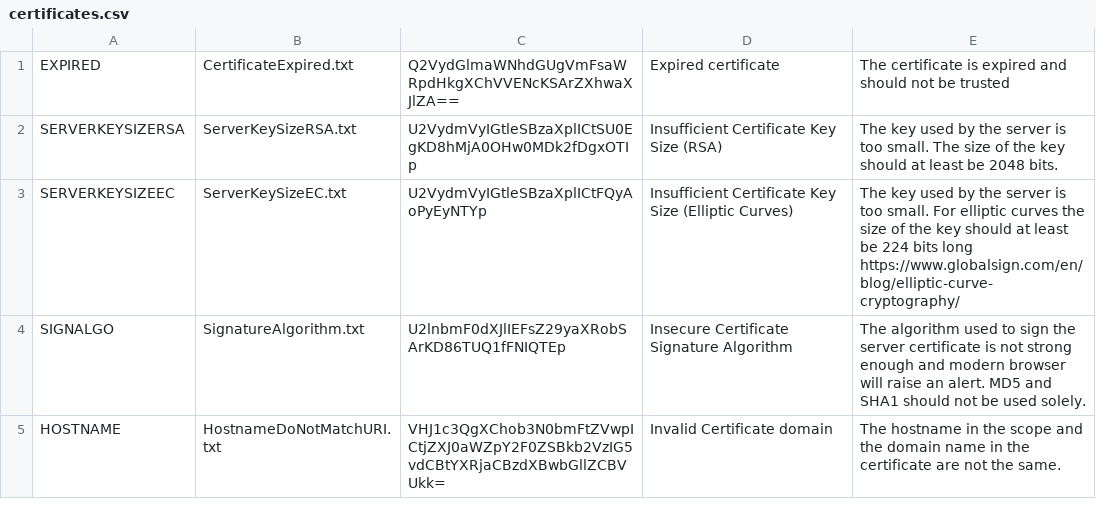
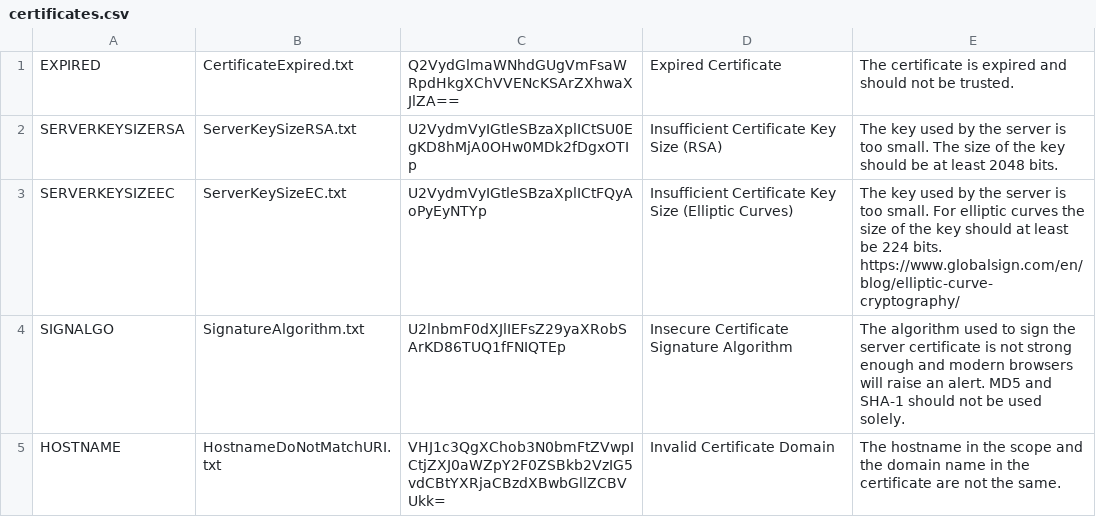
Before and after one commit to BishopFox/IDontSpeakSSL-deprecated, a CSV file: config/certificates.csv, drawn as a sheet.

```diff
--- a/config/certificates.csv
+++ b/config/certificates.csv
@@ -1,5 +1,5 @@
-EXPIRED,CertificateExpired.txt,Q2VydGlmaWNhdGUgVmFsaWRpdHkgXChVVENcKSArZXhwaXJlZA==,Expired certificate,The certificate is expired and should not be trusted
-SERVERKEYSIZERSA,ServerKeySizeRSA.txt,U2VydmVyIGtleSBzaXplICtSU0EgKD8hMjA0OHw0MDk2fDgxOTIp,Insufficient Certificate Key Size (RSA),The key used by the server is too small. The size of the key should at least be 2048 bits.
-SERVERKEYSIZEEC,ServerKeySizeEC.txt,U2VydmVyIGtleSBzaXplICtFQyAoPyEyNTYp,Insufficient Certificate Key Size (Elliptic Curves),The key used by the server is too small. For elliptic curves the size of the key should at least be 224 bits long https://www.globalsign.com/en/blog/elliptic-curve-cryptography/
-SIGNALGO,SignatureAlgorithm.txt,U2lnbmF0dXJlIEFsZ29yaXRobSArKD86TUQ1fFNIQTEp,Insecure Certificate Signature Algorithm, The algorithm used to sign the server certificate is not strong enough and modern browser will raise an alert. MD5 and SHA1 should not be used solely.
-HOSTNAME,HostnameDoNotMatchURI.txt,VHJ1c3QgXChob3N0bmFtZVwpICtjZXJ0aWZpY2F0ZSBkb2VzIG5vdCBtYXRjaCBzdXBwbGllZCBVUkk=,Invalid Certificate domain,The hostname in the scope and the domain name in the certificate are not the same.
+EXPIRED,CertificateExpired.txt,Q2VydGlmaWNhdGUgVmFsaWRpdHkgXChVVENcKSArZXhwaXJlZA==,Expired Certificate,The certificate is expired and should not be trusted.
+SERVERKEYSIZERSA,ServerKeySizeRSA.txt,U2VydmVyIGtleSBzaXplICtSU0EgKD8hMjA0OHw0MDk2fDgxOTIp,Insufficient Certificate Key Size (RSA),The key used by the server is too small. The size of the key should be at least 2048 bits.
+SERVERKEYSIZEEC,ServerKeySizeEC.txt,U2VydmVyIGtleSBzaXplICtFQyAoPyEyNTYp,Insufficient Certificate Key Size (Elliptic Curves),The key used by the server is too small. For elliptic curves the size of the key should at least be 224 bits. https://www.globalsign.com/en/blog/elliptic-curve-cryptography/
+SIGNALGO,SignatureAlgorithm.txt,U2lnbmF0dXJlIEFsZ29yaXRobSArKD86TUQ1fFNIQTEp,Insecure Certificate Signature Algorithm,The algorithm used to sign the server certificate is not strong enough and modern browsers will raise an alert. MD5 and SHA-1 should not be used solely.
+HOSTNAME,HostnameDoNotMatchURI.txt,VHJ1c3QgXChob3N0bmFtZVwpICtjZXJ0aWZpY2F0ZSBkb2VzIG5vdCBtYXRjaCBzdXBwbGllZCBVUkk=,Invalid Certificate Domain,The hostname in the scope and the domain name in the certificate are not the same.
```
Also changed, not shown: config/ciphers.csv, config/configurations.csv, 4 other files.
